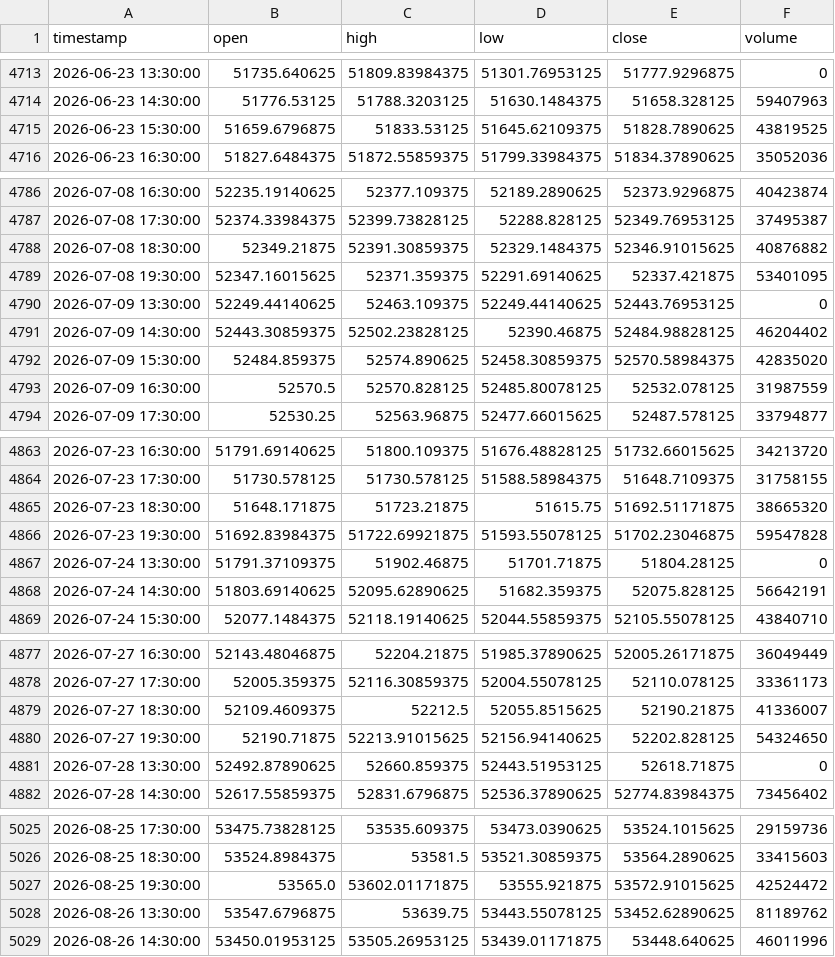
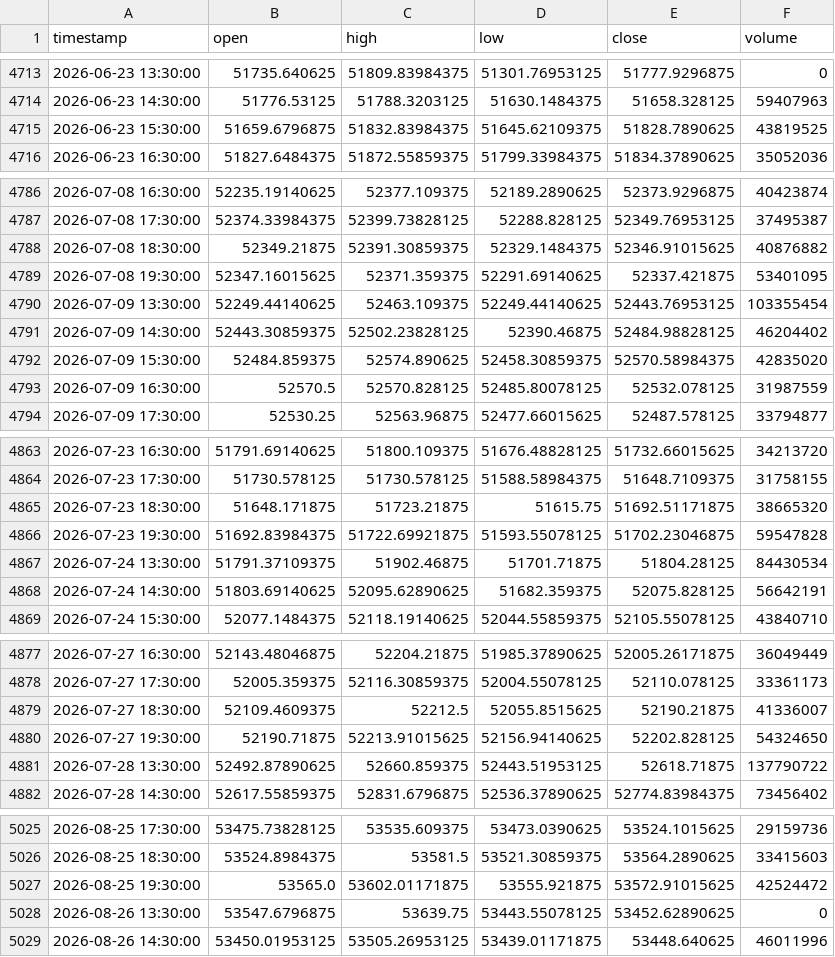
Before and after one commit to NeefPoom/Tradingstrategy01, a CSV file: data/prices/US30_1h_yahoo.csv, drawn as a sheet; only a part is shown, gaps mark what is left out; the diff covers the shown part only.

```diff
--- a/data/prices/US30_1h_yahoo.csv
+++ b/data/prices/US30_1h_yahoo.csv
@@ -4714,3 +4714,3 @@ timestamp,open,high,low,close,volume
 2026-06-23 14:30:00,51776.53125,51788.3203125,51630.1484375,51658.328125,59407963
-2026-06-23 15:30:00,51659.6796875,51833.53125,51645.62109375,51828.7890625,43819525
+2026-06-23 15:30:00,51659.6796875,51832.83984375,51645.62109375,51828.7890625,43819525
 2026-06-23 16:30:00,51827.6484375,51872.55859375,51799.33984375,51834.37890625,35052036
@@ -4789,3 +4789,3 @@ timestamp,open,high,low,close,volume
 2026-07-08 19:30:00,52347.16015625,52371.359375,52291.69140625,52337.421875,53401095
-2026-07-09 13:30:00,52249.44140625,52463.109375,52249.44140625,52443.76953125,0
+2026-07-09 13:30:00,52249.44140625,52463.109375,52249.44140625,52443.76953125,103355454
 2026-07-09 14:30:00,52443.30859375,52502.23828125,52390.46875,52484.98828125,46204402
@@ -4866,3 +4866,3 @@ timestamp,open,high,low,close,volume
 2026-07-23 19:30:00,51692.83984375,51722.69921875,51593.55078125,51702.23046875,59547828
-2026-07-24 13:30:00,51791.37109375,51902.46875,51701.71875,51804.28125,0
+2026-07-24 13:30:00,51791.37109375,51902.46875,51701.71875,51804.28125,84430534
 2026-07-24 14:30:00,51803.69140625,52095.62890625,51682.359375,52075.828125,56642191
@@ -4880,3 +4880,3 @@ timestamp,open,high,low,close,volume
 2026-07-27 19:30:00,52190.71875,52213.91015625,52156.94140625,52202.828125,54324650
-2026-07-28 13:30:00,52492.87890625,52660.859375,52443.51953125,52618.71875,0
+2026-07-28 13:30:00,52492.87890625,52660.859375,52443.51953125,52618.71875,137790722
 2026-07-28 14:30:00,52617.55859375,52831.6796875,52536.37890625,52774.83984375,73456402
@@ -5027,3 +5027,3 @@ timestamp,open,high,low,close,volume
 2026-08-25 19:30:00,53565.0,53602.01171875,53555.921875,53572.91015625,42524472
-2026-08-26 13:30:00,53547.6796875,53639.75,53443.55078125,53452.62890625,81189762
+2026-08-26 13:30:00,53547.6796875,53639.75,53443.55078125,53452.62890625,0
 2026-08-26 14:30:00,53450.01953125,53505.26953125,53439.01171875,53448.640625,46011996
```
Also changed, not shown: 5 edited cells elsewhere in this file, data/prices/FRA40_1h_yahoo.csv, data/prices/GER40_1h_yahoo.csv, 57 other files.
